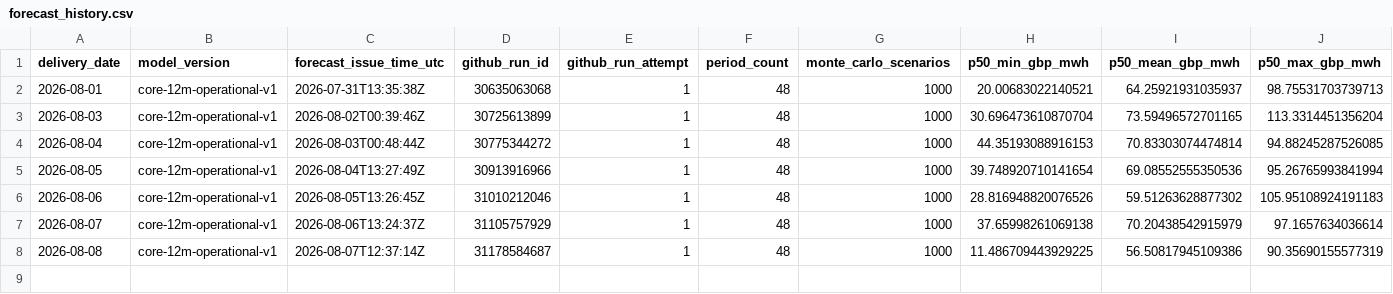
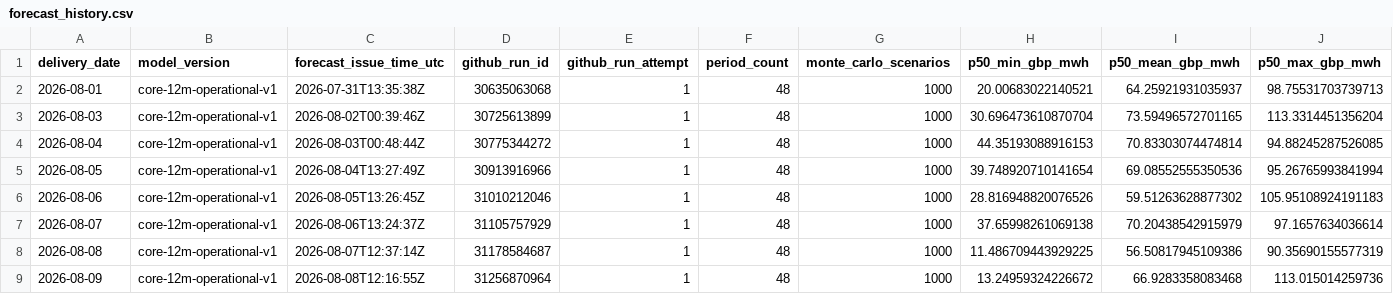
Before and after one commit to Evanssdas/GB-Platform-2, a CSV file: logs/forecast_history.csv, drawn as a sheet; only a part is shown; rows hold the shown columns only; the diff names each change by its address in the sheet, - before the commit and + after, or states it on an @@ line.

```diff
--- a/logs/forecast_history.csv
+++ b/logs/forecast_history.csv
+row 9: 2026-08-09 | core-12m-operational-v1 | 2026-08-08T12:16:55Z | 31256870964 | 1 | 48 | 1000 | 13.24959324226672 | 66.9283358083468 | 113.015014259736
```
Also changed, not shown: live/risk_log.csv, logs/daily_summary.csv, 17 other files.
